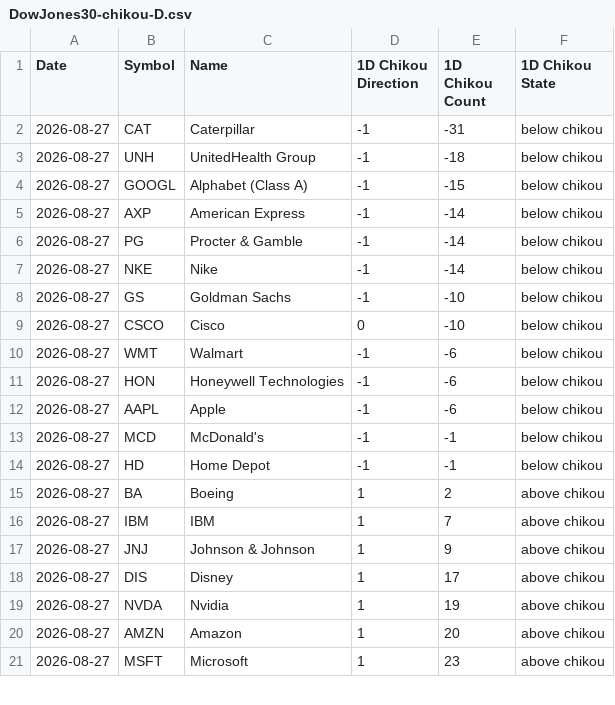
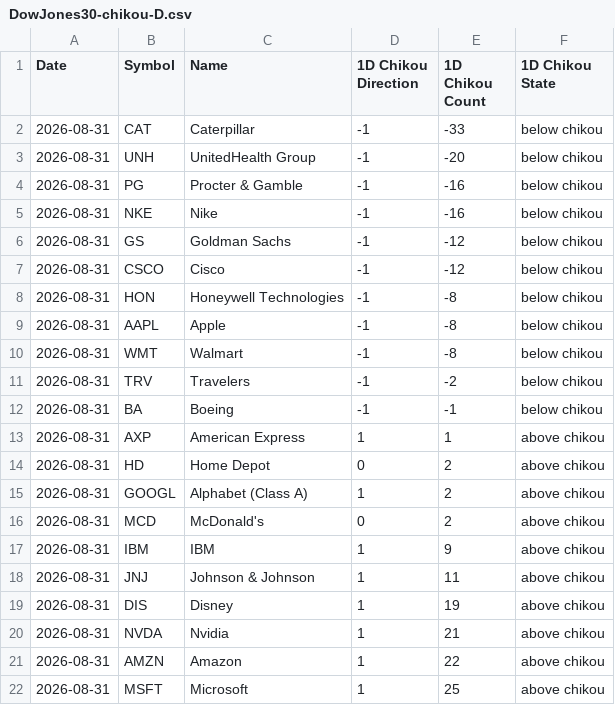
Before and after one commit to harryguiacorn/Ichimoku-Cloud-Signal-Python, a CSV file: output/chikou/DowJones30-chikou-D.csv, drawn as a sheet; only a part is shown; the diff covers the shown part only.

```diff
--- a/output/chikou/DowJones30-chikou-D.csv
+++ b/output/chikou/DowJones30-chikou-D.csv
@@ -1,21 +1,22 @@
 Date,Symbol,Name,1D Chikou Direction,1D Chikou Count,1D Chikou State
-2026-08-27,CAT,Caterpillar,-1,-31,below chikou
-2026-08-27,UNH,UnitedHealth Group,-1,-18,below chikou
-2026-08-27,GOOGL,Alphabet (Class A),-1,-15,below chikou
-2026-08-27,AXP,American Express,-1,-14,below chikou
-2026-08-27,PG,Procter & Gamble,-1,-14,below chikou
-2026-08-27,NKE,Nike,-1,-14,below chikou
-2026-08-27,GS,Goldman Sachs,-1,-10,below chikou
-2026-08-27,CSCO,Cisco,0,-10,below chikou
-2026-08-27,WMT,Walmart,-1,-6,below chikou
-2026-08-27,HON,Honeywell Technologies,-1,-6,below chikou
-2026-08-27,AAPL,Apple,-1,-6,below chikou
-2026-08-27,MCD,McDonald's,-1,-1,below chikou
-2026-08-27,HD,Home Depot,-1,-1,below chikou
-2026-08-27,BA,Boeing,1,2,above chikou
-2026-08-27,IBM,IBM,1,7,above chikou
-2026-08-27,JNJ,Johnson & Johnson,1,9,above chikou
-2026-08-27,DIS,Disney,1,17,above chikou
-2026-08-27,NVDA,Nvidia,1,19,above chikou
-2026-08-27,AMZN,Amazon,1,20,above chikou
-2026-08-27,MSFT,Microsoft,1,23,above chikou
+2026-08-31,CAT,Caterpillar,-1,-33,below chikou
+2026-08-31,UNH,UnitedHealth Group,-1,-20,below chikou
+2026-08-31,PG,Procter & Gamble,-1,-16,below chikou
+2026-08-31,NKE,Nike,-1,-16,below chikou
+2026-08-31,GS,Goldman Sachs,-1,-12,below chikou
+2026-08-31,CSCO,Cisco,-1,-12,below chikou
+2026-08-31,HON,Honeywell Technologies,-1,-8,below chikou
+2026-08-31,AAPL,Apple,-1,-8,below chikou
+2026-08-31,WMT,Walmart,-1,-8,below chikou
+2026-08-31,TRV,Travelers,-1,-2,below chikou
+2026-08-31,BA,Boeing,-1,-1,below chikou
+2026-08-31,AXP,American Express,1,1,above chikou
+2026-08-31,HD,Home Depot,0,2,above chikou
+2026-08-31,GOOGL,Alphabet (Class A),1,2,above chikou
+2026-08-31,MCD,McDonald's,0,2,above chikou
+2026-08-31,IBM,IBM,1,9,above chikou
+2026-08-31,JNJ,Johnson & Johnson,1,11,above chikou
+2026-08-31,DIS,Disney,1,19,above chikou
+2026-08-31,NVDA,Nvidia,1,21,above chikou
+2026-08-31,AMZN,Amazon,1,22,above chikou
+2026-08-31,MSFT,Microsoft,1,25,above chikou
```
Also changed, not shown: 1 removed row and 18 edited cells elsewhere in this file, output/chikou/DowJones30-chikou-1H.csv, output/chikou/DowJones30-chikou-M.csv, 16 other files.
